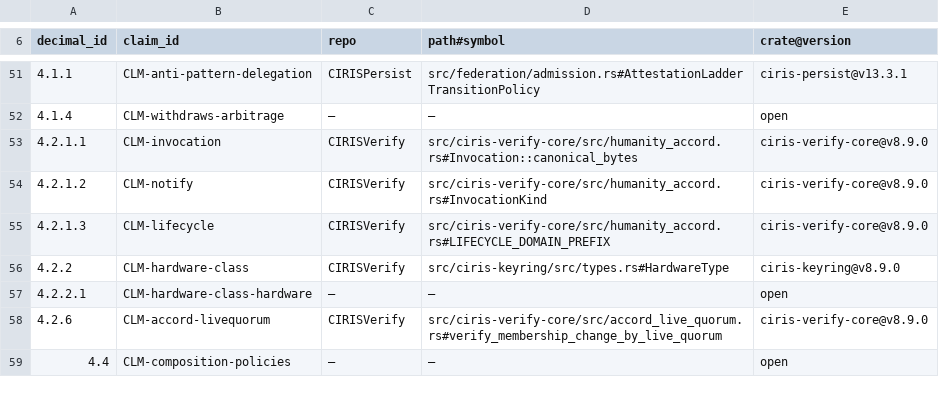
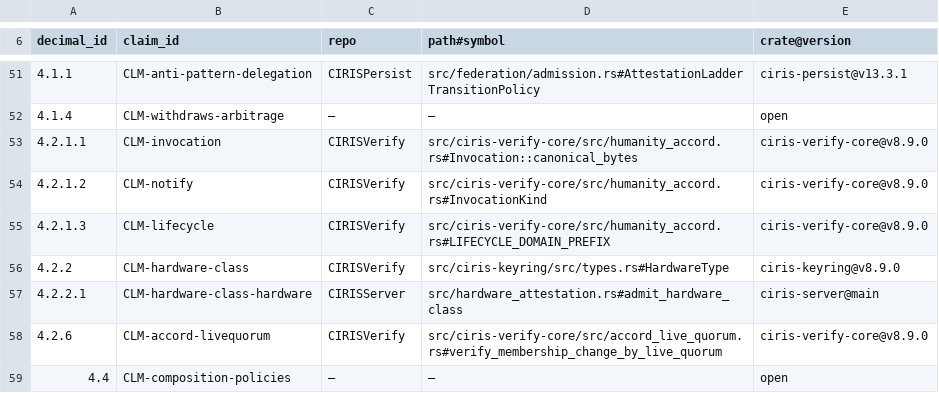
Before and after one commit to CIRISAI/CIRISServer, a TSV file: evidence/cc_impl.tsv, drawn as a sheet; only a part is shown, gaps mark what is left out.

Commit message:
CC 4.2.2.1 hardware-class admission gate (chain-validated, fail-closed)

```diff
--- a/evidence/cc_impl.tsv
+++ b/evidence/cc_impl.tsv
@@ -56,3 +56,3 @@ decimal_id	claim_id	repo	path#symbol	crate@version
 4.2.2	CLM-hardware-class	CIRISVerify	src/ciris-keyring/src/types.rs#HardwareType	ciris-keyring@v8.9.0
-4.2.2.1	CLM-hardware-class-hardware	—	—	open
+4.2.2.1	CLM-hardware-class-hardware	CIRISServer	src/hardware_attestation.rs#admit_hardware_class	ciris-server@main
 4.2.6	CLM-accord-livequorum	CIRISVerify	src/ciris-verify-core/src/accord_live_quorum.rs#verify_membership_change_by_live_quorum	ciris-verify-core@v8.9.0
```
Also changed, not shown: 12 other files.
